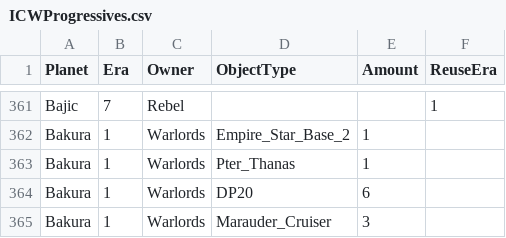
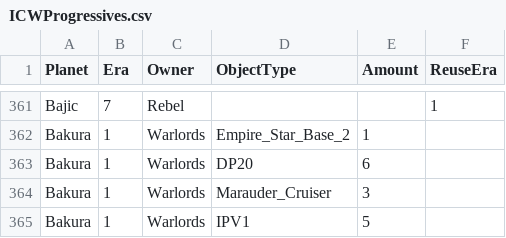
Before and after one commit to ThrawnsRevenge/EaWXStartingForces, a CSV file: ICWProgressives.csv, drawn as a sheet; only a part is shown, gaps mark what is left out; the shorter side is filled out with more unchanged rows; the diff names each change by its address in the sheet, - before the commit and + after, or states it on an @@ line.

Commit message:
Pter to lua

```diff
--- a/ICWProgressives.csv
+++ b/ICWProgressives.csv
-row 363: Bakura | 1 | Warlords | Pter_Thanas | 1
```
